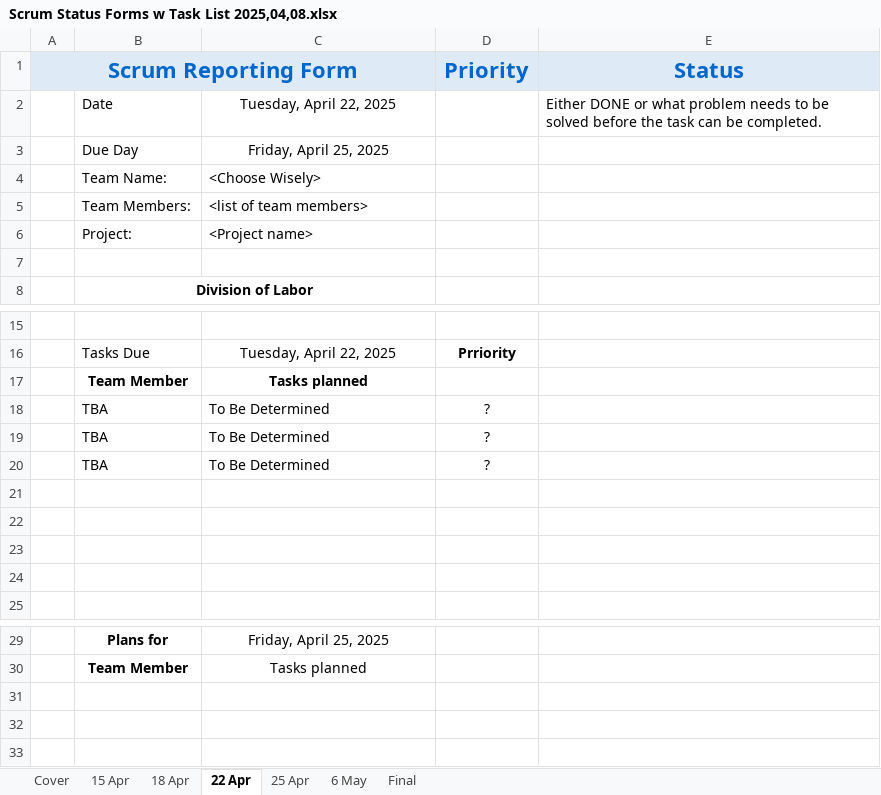
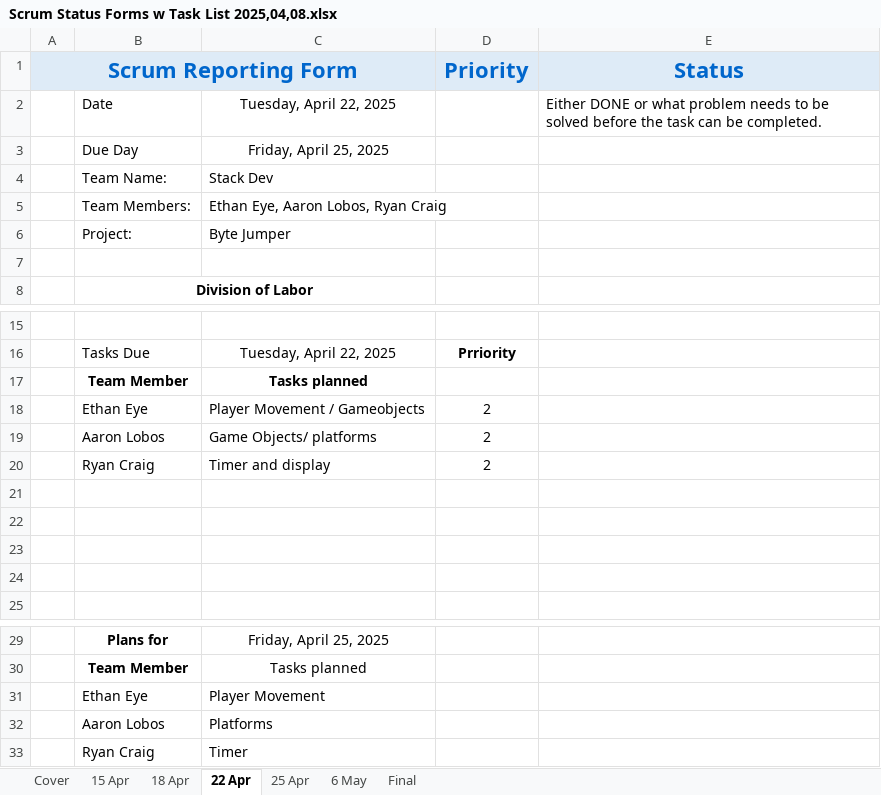
Before and after one commit to EthanEye/AssemblyFinal, an Excel workbook: ByteJumper/ByteJumper/Scrum/Scrum Status Forms w Task List 2025,04,08.xlsx, sheet 22 Apr, drawn as a sheet; only a part is shown, gaps mark what is left out; values as stored, in another font and other column widths than the file's, no borders; removed rows and columns are numbered as before the commit, all else as after; the diff names each change by its address in the sheet, - before the commit and + after, or states it on an @@ line.

```diff
--- a/ByteJumper/ByteJumper/Scrum/Scrum Status Forms w Task List 2025,04,08.xlsx (sheet 22 Apr)
+++ b/ByteJumper/ByteJumper/Scrum/Scrum Status Forms w Task List 2025,04,08.xlsx (sheet 22 Apr)
-C4: <Choose Wisely>
+C4: Stack Dev
-C5: <list of team members>
+C5: Ethan Eye, Aaron Lobos, Ryan Craig
-C6: <Project name>
+C6: Byte Jumper
-row 18:  | TBA | To Be Determined | ?
-row 19:  | TBA | To Be Determined | ?
-row 20:  | TBA | To Be Determined | ?
+row 18:  | Ethan Eye | Player Movement / Gameobjects | 2
+row 19:  | Aaron Lobos | Game Objects/ platforms | 2
+row 20:  | Ryan Craig | Timer and display | 2
+row 31:  | Ethan Eye | Player Movement
+row 32:  | Aaron Lobos | Platforms
+row 33:  | Ryan Craig | Timer
```
Also changed, not shown: sheet 18 Apr, sheet 15 Apr, 6 other files.
